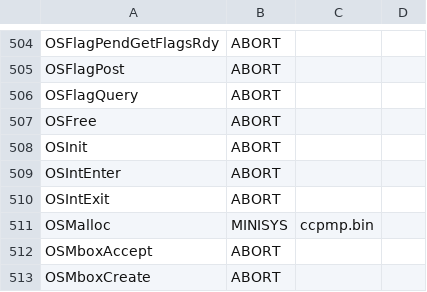
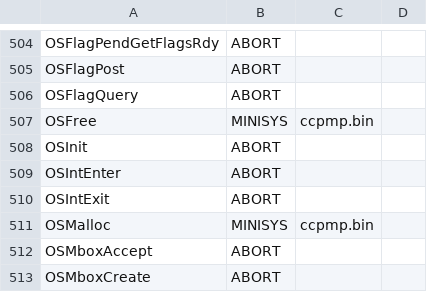
Before and after one commit to minexew/GA330-libretro, a CSV file: api.csv, drawn as a sheet; only a part is shown, gaps mark what is left out.

```diff
--- a/api.csv
+++ b/api.csv
@@ -506,3 +506,3 @@ OSFlagPost,ABORT,,
 OSFlagQuery,ABORT,,
-OSFree,ABORT,,
+OSFree,MINISYS,ccpmp.bin,
 OSInit,ABORT,,
```
Also changed, not shown: 2 other files.
